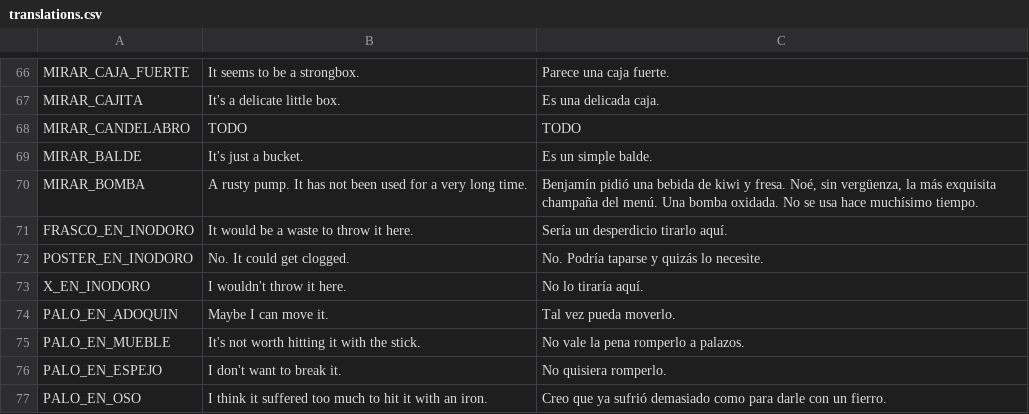
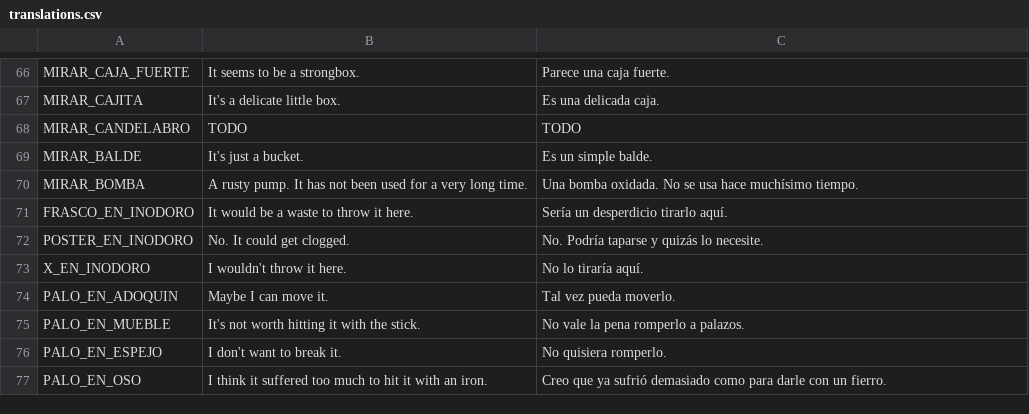
Before and after one commit to jluini/celda, a CSV file: src/games/celda_escape/translations.csv, drawn as a sheet; only a part is shown, gaps mark what is left out.

```diff
--- a/src/games/celda_escape/translations.csv
+++ b/src/games/celda_escape/translations.csv
@@ -69,3 +69,3 @@ MIRAR_CANDELABRO;TODO;TODO
 MIRAR_BALDE;It's just a bucket.;Es un simple balde.
-MIRAR_BOMBA;A rusty pump. It has not been used for a very long time.;Benjamín pidió una bebida de kiwi y fresa. Noé, sin vergüenza, la más exquisita champaña del menú. Una bomba oxidada. No se usa hace muchísimo tiempo.
+MIRAR_BOMBA;A rusty pump. It has not been used for a very long time.;Una bomba oxidada. No se usa hace muchísimo tiempo.
 FRASCO_EN_INODORO;It would be a waste to throw it here.;Sería un desperdicio tirarlo aquí.
```
Also changed, not shown: 1 other file.
